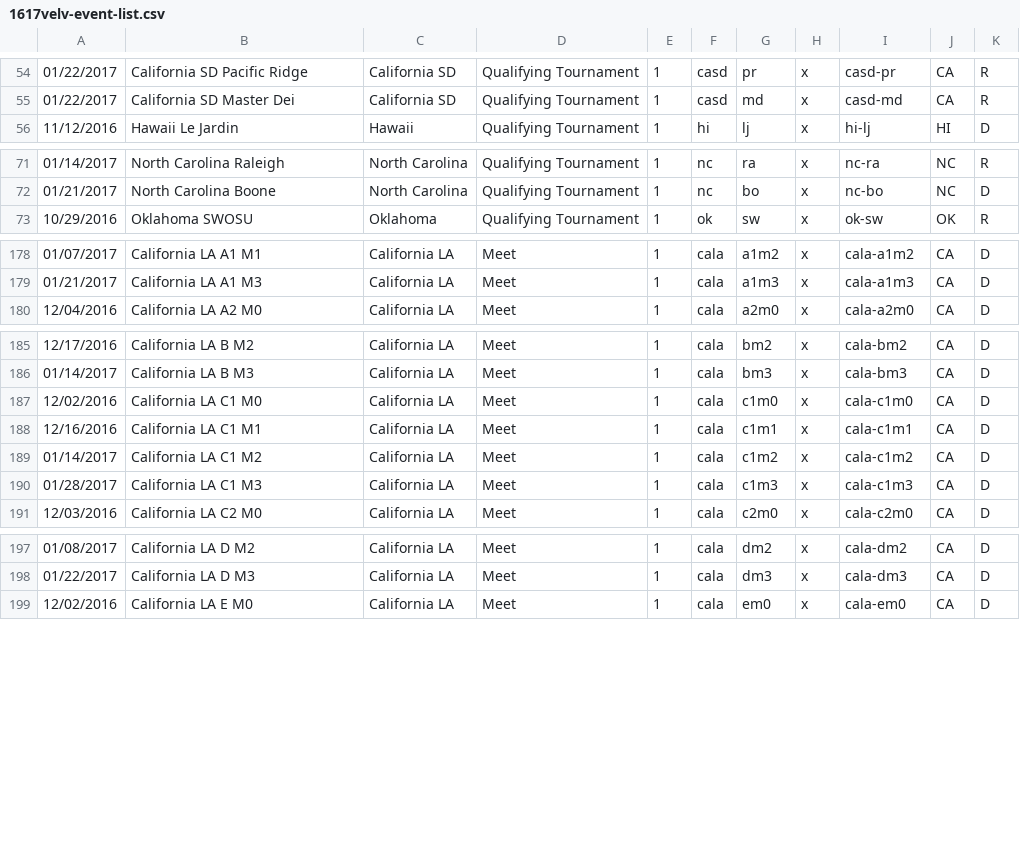
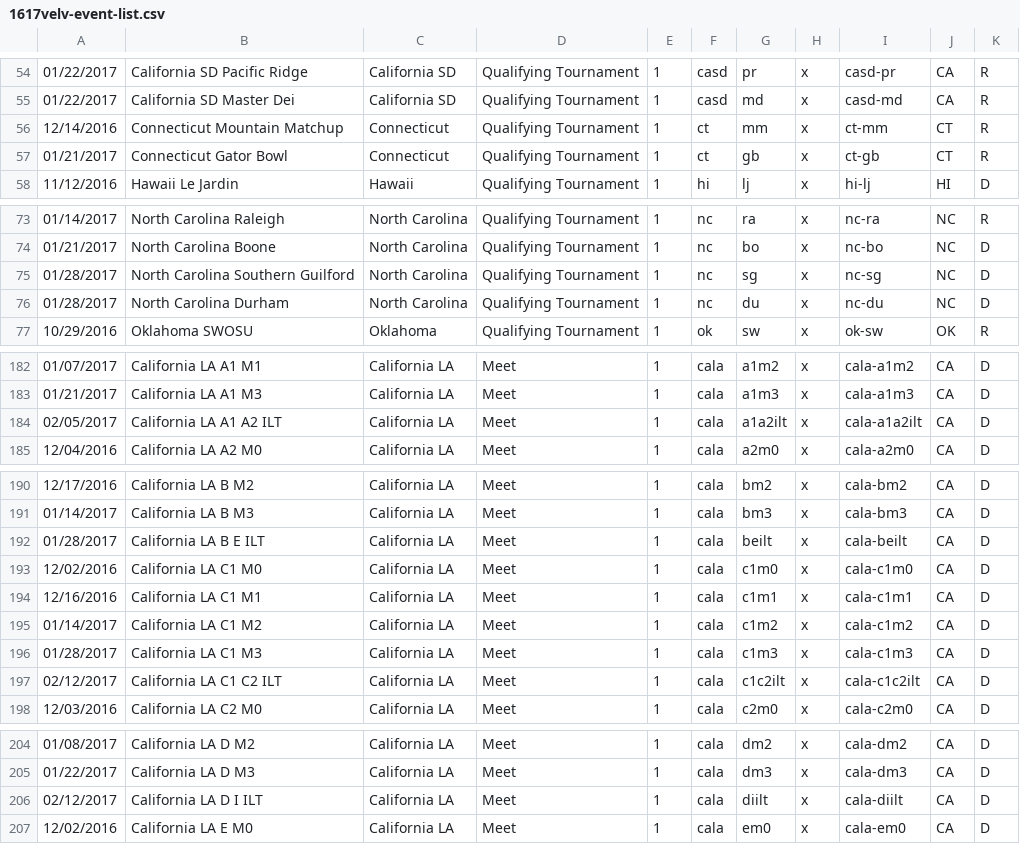
Before and after one commit to TheReddKing/FTCRoot, a CSV file: app/data/gameresults/ftc-data/1617velv-event-list.csv, drawn as a sheet; only a part is shown, gaps mark what is left out; the diff covers the shown part only; the diff names each change by its address in the sheet, - before the commit and + after, or states it on an @@ line.

```diff
--- a/app/data/gameresults/ftc-data/1617velv-event-list.csv
+++ b/app/data/gameresults/ftc-data/1617velv-event-list.csv
+row 56: 12/14/2016 | Connecticut Mountain Matchup | Connecticut | Qualifying Tournament | 1 | ct | mm | x | ct-mm | CT | R
+row 57: 01/21/2017 | Connecticut Gator Bowl | Connecticut | Qualifying Tournament | 1 | ct | gb | x | ct-gb | CT | R
+row 75: 01/28/2017 | North Carolina Southern Guilford | North Carolina | Qualifying Tournament | 1 | nc | sg | x | nc-sg | NC | D
+row 76: 01/28/2017 | North Carolina Durham | North Carolina | Qualifying Tournament | 1 | nc | du | x | nc-du | NC | D
+row 184: 02/05/2017 | California LA A1 A2 ILT | California LA | Meet | 1 | cala | a1a2ilt | x | cala-a1a2ilt | CA | D
+row 192: 01/28/2017 | California LA B E ILT | California LA | Meet | 1 | cala | beilt | x | cala-beilt | CA | D
+row 197: 02/12/2017 | California LA C1 C2 ILT | California LA | Meet | 1 | cala | c1c2ilt | x | cala-c1c2ilt | CA | D
+row 206: 02/12/2017 | California LA D I ILT | California LA | Meet | 1 | cala | diilt | x | cala-diilt | CA | D
```
Also changed, not shown: 2 added rows elsewhere in this file, app/data/gameresults/ftc-data/1617velv-FULL-MatchResults.csv, app/data/gameresults/ftc-data/1617velv-FULL-StatsRes.csv, 8 other files.
